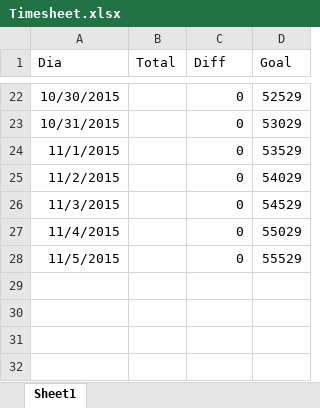
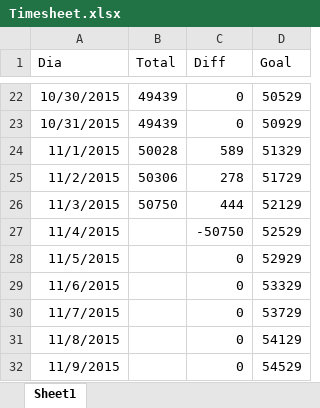
Before and after one commit to dialex/NaNoWriMo, an Excel workbook: Timesheet.xlsx, sheet Sheet1, drawn as a sheet; only a part is shown, gaps mark what is left out; values as stored, in another font and other column widths than the file's, no borders; charts and pictures and table styles not drawn; the diff covers the shown part only; the diff names each change by its address in the sheet, - before the commit and + after, or states it on an @@ line.

```diff
--- a/Timesheet.xlsx (sheet Sheet1)
+++ b/Timesheet.xlsx (sheet Sheet1)
-B22:B23 (Total): (empty)
+B22:B23 (Total): 49439
-D22 (Goal): 52529
+D22 (Goal): 50529
-D23 (Goal): 53029
+D23 (Goal): 50929
-B24 (Total): (empty)
+B24 (Total): 50028
-C24 (Diff): 0
+C24 (Diff): 589
-D24 (Goal): 53529
+D24 (Goal): 51329
-B25 (Total): (empty)
+B25 (Total): 50306
-C25 (Diff): 0
+C25 (Diff): 278
-D25 (Goal): 54029
+D25 (Goal): 51729
-B26 (Total): (empty)
+B26 (Total): 50750
-C26 (Diff): 0
+C26 (Diff): 444
-D26 (Goal): 54529
+D26 (Goal): 52129
-C27 (Diff): 0
+C27 (Diff): -50750
-D27 (Goal): 55029
+D27 (Goal): 52529
-D28 (Goal): 55529
+D28 (Goal): 52929
+row 29: 11/6/2015 |  | 0 | 53329
+row 30: 11/7/2015 |  | 0 | 53729
+row 31: 11/8/2015 |  | 0 | 54129
+row 32: 11/9/2015 |  | 0 | 54529
```
Also changed, not shown: 36 edited cells elsewhere in this sheet, charts or pictures, 1 other file.
